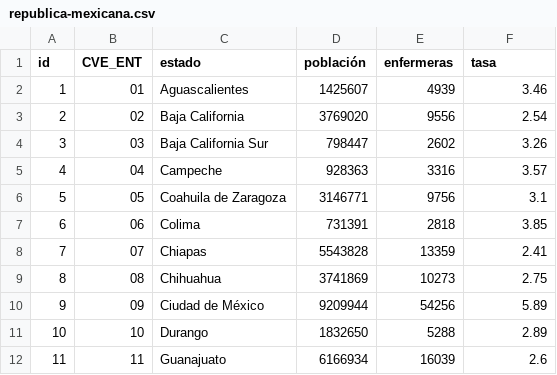
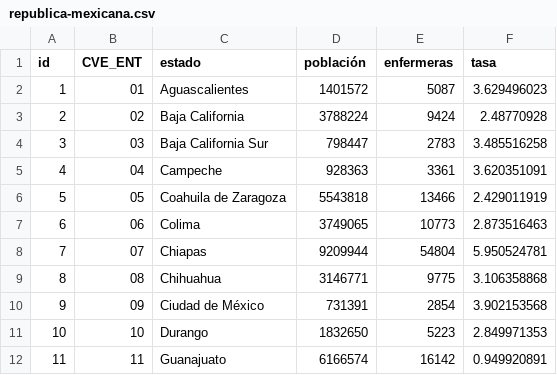
Before and after one commit to enfcarloseligio/D3_js_MX_RHE2025, a CSV file: data/rate/republica-mexicana.csv, drawn as a sheet; only a part is shown; the diff covers the shown part only.

```diff
--- a/data/rate/republica-mexicana.csv
+++ b/data/rate/republica-mexicana.csv
@@ -1,12 +1,12 @@
 id,CVE_ENT,estado,población,enfermeras,tasa
-1,01,Aguascalientes,1425607,4939,3.46
-2,02,Baja California,3769020,9556,2.54
-3,03,Baja California Sur,798447,2602,3.26
-4,04,Campeche,928363,3316,3.57
-5,05,Coahuila de Zaragoza,3146771,9756,3.1
-6,06,Colima,731391,2818,3.85
-7,07,Chiapas,5543828,13359,2.41
-8,08,Chihuahua,3741869,10273,2.75
-9,09,Ciudad de México,9209944,54256,5.89
-10,10,Durango,1832650,5288,2.89
-11,11,Guanajuato,6166934,16039,2.6
+1,01,Aguascalientes,1401572,5087,3.629496023
+2,02,Baja California,3788224,9424,2.48770928
+3,03,Baja California Sur,798447,2783,3.485516258
+4,04,Campeche,928363,3361,3.620351091
+5,05,Coahuila de Zaragoza,5543818,13466,2.429011919
+6,06,Colima,3749065,10773,2.873516463
+7,07,Chiapas,9209944,54804,5.950524781
+8,08,Chihuahua,3146771,9775,3.106358868
+9,09,Ciudad de México,731391,2854,3.902153568
+10,10,Durango,1832650,5223,2.849971353
+11,11,Guanajuato,6166574,16142,0.949920891
```
Also changed, not shown: 58 edited cells elsewhere in this file, data/rate/oaxaca.csv, data/rate/san-luis-potosi.csv, 2 other files.
